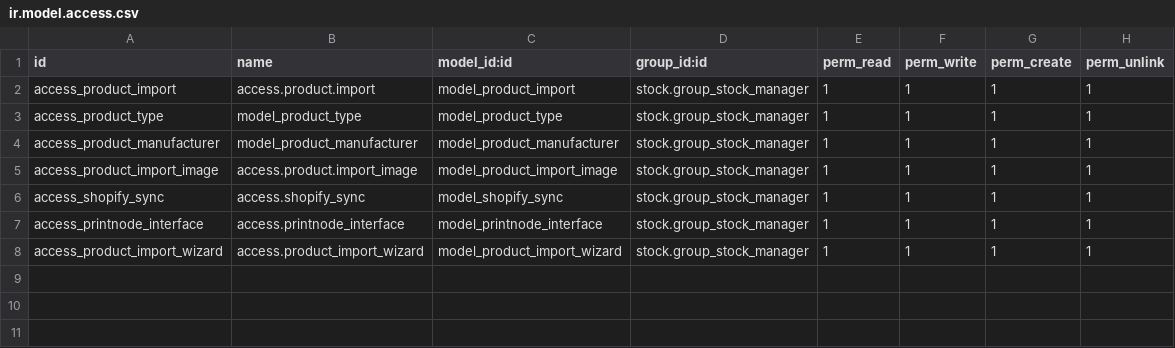
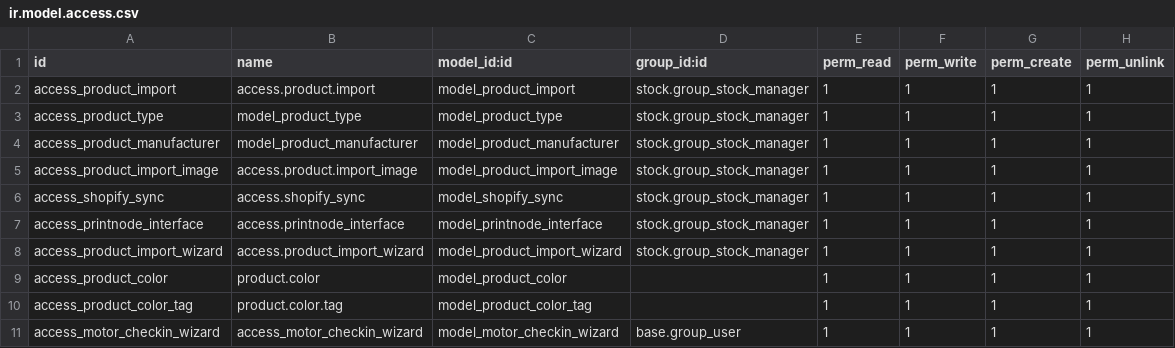
Before and after one commit to cbusillo/odoo17-addons, a CSV file: product_connect/security/ir.model.access.csv, drawn as a sheet.

Commit message:
add product color

```diff
--- a/product_connect/security/ir.model.access.csv
+++ b/product_connect/security/ir.model.access.csv
@@ -8 +8,4 @@ access_printnode_interface,access.printnode_interface,model_printnode_interface,
 access_product_import_wizard,access.product_import_wizard,model_product_import_wizard,stock.group_stock_manager,1,1,1,1
+access_product_color,product.color,model_product_color,,1,1,1,1
+access_product_color_tag,product.color.tag,model_product_color_tag,,1,1,1,1
+access_motor_checkin_wizard,access_motor_checkin_wizard,model_motor_checkin_wizard,base.group_user,1,1,1,1
```
Also changed, not shown: 4 other files.
